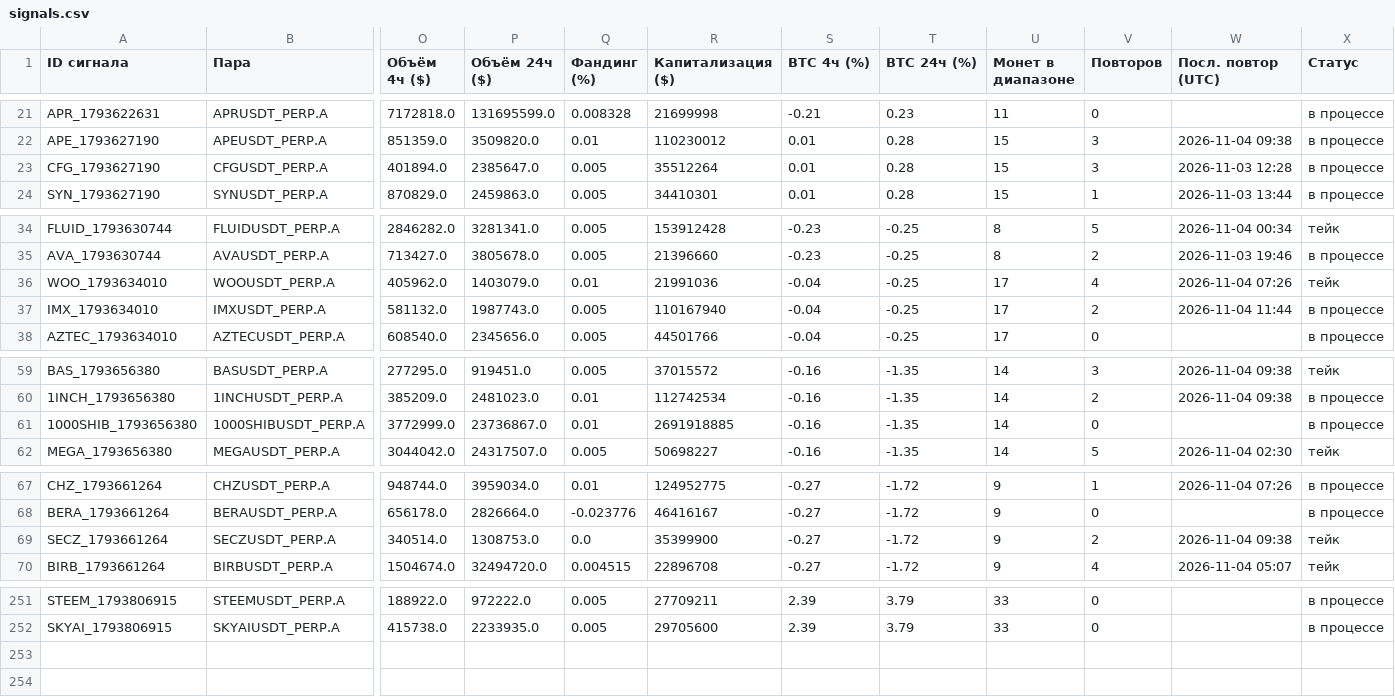
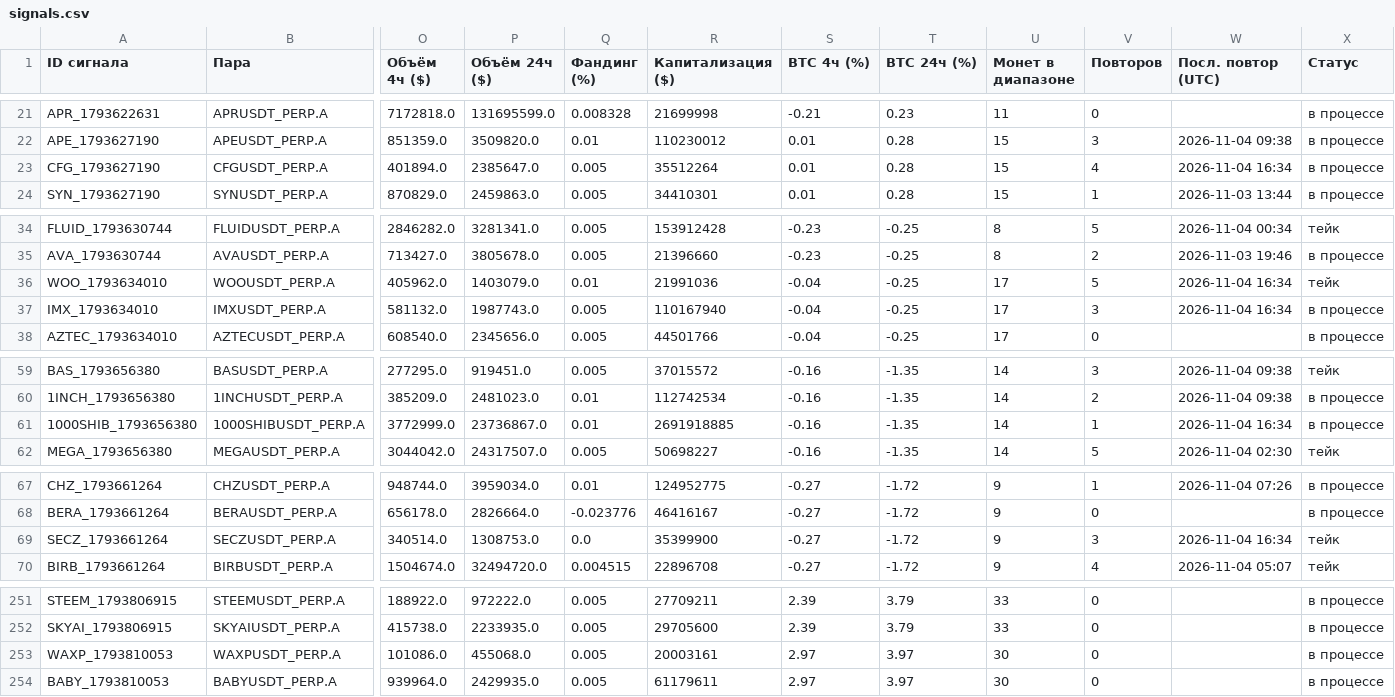
Before and after one commit to HelaPataki/crypto-bot, a CSV file: signals.csv, drawn as a sheet; only a part is shown, gaps mark what is left out; rows hold the shown columns only; the diff covers the shown part only; the diff names each change by its address in the sheet, - before the commit and + after, or states it on an @@ line.

```diff
--- a/signals.csv
+++ b/signals.csv
-V23 (Повторов): 3
+V23 (Повторов): 4
-W23 (Посл. повтор (UTC)): 2026-11-03 12:28
+W23 (Посл. повтор (UTC)): 2026-11-04 16:34
-V36 (Повторов): 4
+V36 (Повторов): 5
-W36 (Посл. повтор (UTC)): 2026-11-04 07:26
+W36 (Посл. повтор (UTC)): 2026-11-04 16:34
-V37 (Повторов): 2
+V37 (Повторов): 3
-W37 (Посл. повтор (UTC)): 2026-11-04 11:44
+W37 (Посл. повтор (UTC)): 2026-11-04 16:34
-V61 (Повторов): 0
+V61 (Повторов): 1
-W61 (Посл. повтор (UTC)): (empty)
+W61 (Посл. повтор (UTC)): 2026-11-04 16:34
-V69 (Повторов): 2
+V69 (Повторов): 3
-W69 (Посл. повтор (UTC)): 2026-11-04 09:38
+W69 (Посл. повтор (UTC)): 2026-11-04 16:34
+row 253: WAXP_1793810053 | WAXPUSDT_PERP.A | 101086.0 | 455068.0 | 0.005 | 20003161 | 2.97 | 3.97 | 30 | 0 |  | в процессе
+row 254: BABY_1793810053 | BABYUSDT_PERP.A | 939964.0 | 2429935.0 | 0.005 | 61179611 | 2.97 | 3.97 | 30 | 0 |  | в процессе
```
Also changed, not shown: 16 edited cells elsewhere in this file, repeats.csv, 1 other file.
